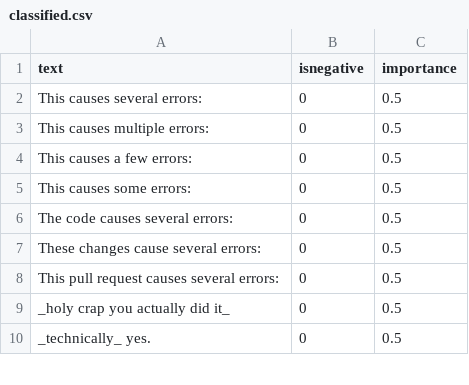
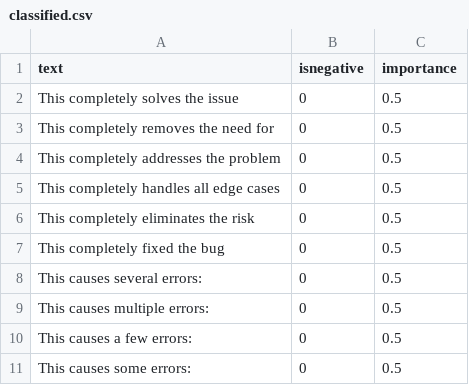
Before and after one commit to jonathanpeppers/inclusive-code-reviews-ml, a CSV file: comments/classified.csv, drawn as a sheet; only a part is shown; the shorter side is filled out with more unchanged rows.

```diff
--- a/comments/classified.csv
+++ b/comments/classified.csv
@@ -1,2 +1,8 @@
 text,isnegative,importance
+"This completely solves the issue",0,0.5
+"This completely removes the need for",0,0.5
+"This completely addresses the problem",0,0.5
+"This completely handles all edge cases",0,0.5
+"This completely eliminates the risk",0,0.5
+"This completely fixed the bug",0,0.5
 "This causes several errors:",0,0.5
```
Also changed, not shown: 1 other file.
